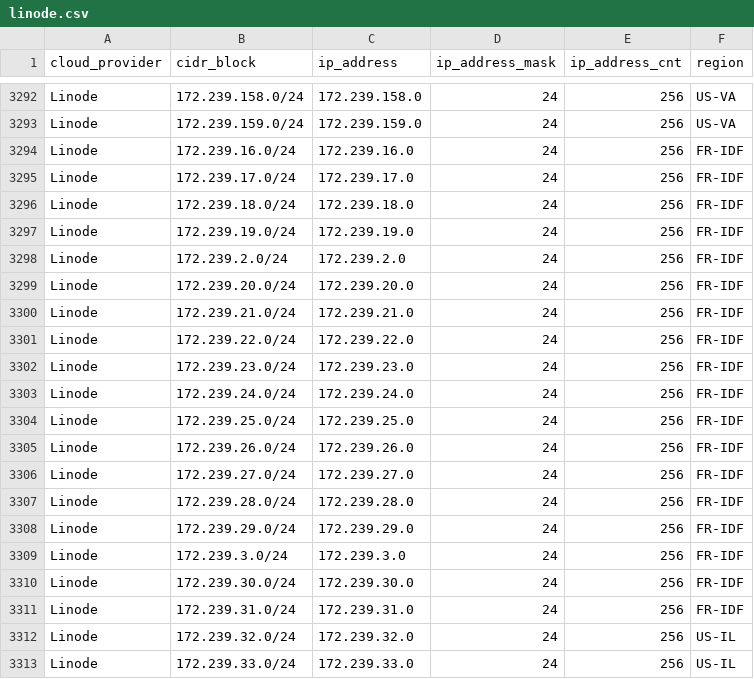
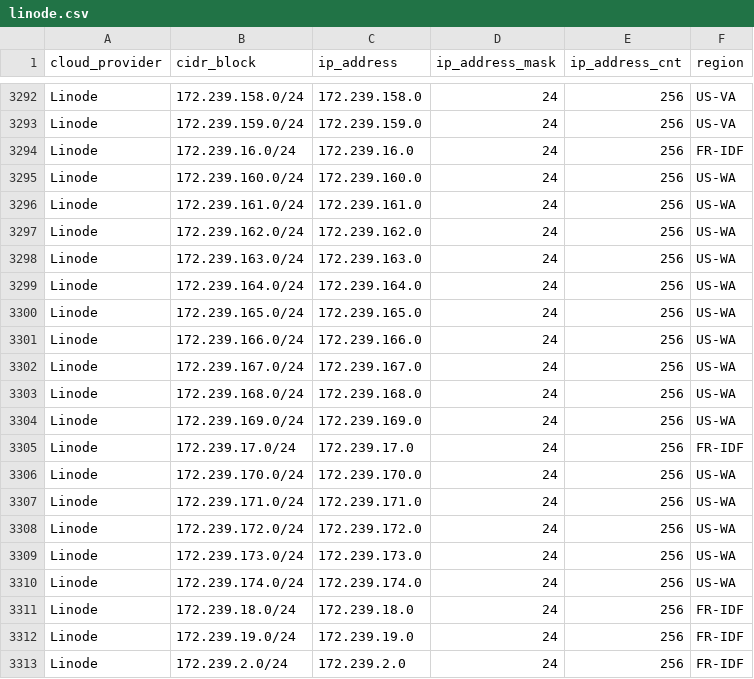
Before and after one commit to danilabs/public-cloud-provider-ip-ranges, a CSV file: data/providers/linode.csv, drawn as a sheet; only a part is shown, gaps mark what is left out; the shorter side is filled out with more unchanged rows; the diff names each change by its address in the sheet, - before the commit and + after, or states it on an @@ line.

```diff
--- a/data/providers/linode.csv
+++ b/data/providers/linode.csv
+row 3295: Linode | 172.239.160.0/24 | 172.239.160.0 | 24 | 256 | US-WA
+row 3296: Linode | 172.239.161.0/24 | 172.239.161.0 | 24 | 256 | US-WA
+row 3297: Linode | 172.239.162.0/24 | 172.239.162.0 | 24 | 256 | US-WA
+row 3298: Linode | 172.239.163.0/24 | 172.239.163.0 | 24 | 256 | US-WA
+row 3299: Linode | 172.239.164.0/24 | 172.239.164.0 | 24 | 256 | US-WA
+row 3300: Linode | 172.239.165.0/24 | 172.239.165.0 | 24 | 256 | US-WA
+row 3301: Linode | 172.239.166.0/24 | 172.239.166.0 | 24 | 256 | US-WA
+row 3302: Linode | 172.239.167.0/24 | 172.239.167.0 | 24 | 256 | US-WA
+row 3303: Linode | 172.239.168.0/24 | 172.239.168.0 | 24 | 256 | US-WA
+row 3304: Linode | 172.239.169.0/24 | 172.239.169.0 | 24 | 256 | US-WA
+row 3306: Linode | 172.239.170.0/24 | 172.239.170.0 | 24 | 256 | US-WA
+row 3307: Linode | 172.239.171.0/24 | 172.239.171.0 | 24 | 256 | US-WA
+row 3308: Linode | 172.239.172.0/24 | 172.239.172.0 | 24 | 256 | US-WA
+row 3309: Linode | 172.239.173.0/24 | 172.239.173.0 | 24 | 256 | US-WA
+row 3310: Linode | 172.239.174.0/24 | 172.239.174.0 | 24 | 256 | US-WA
```
Also changed, not shown: data/providers/aws.csv, 13 other files.
